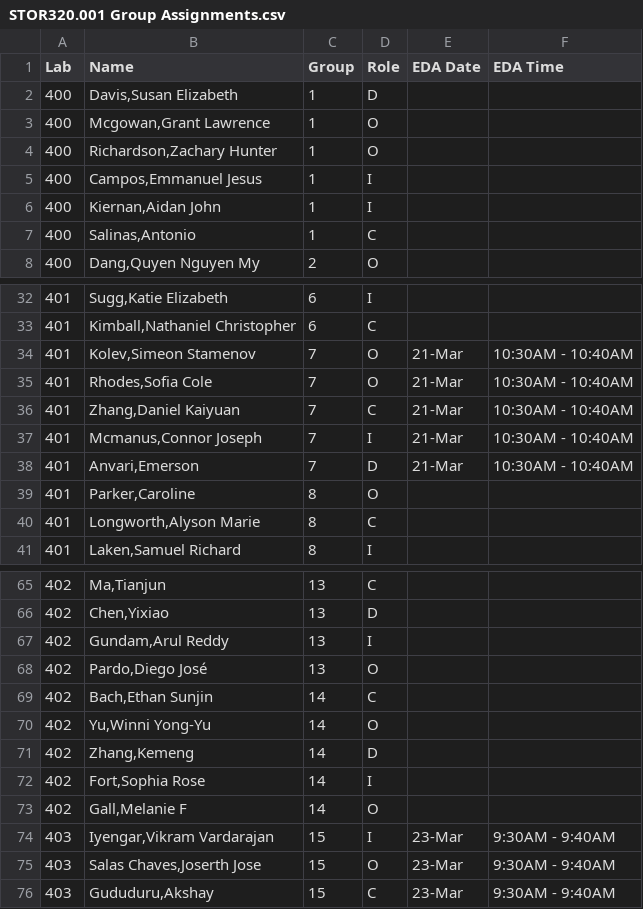
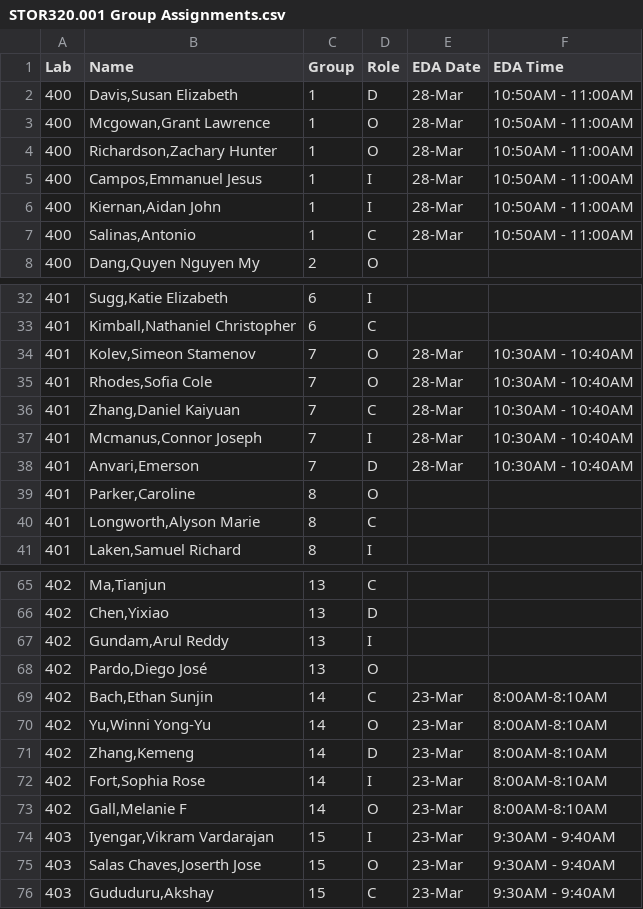
Before and after one commit to SuperMarioGiacomazzo/STOR320_WEBSITE, a CSV file: Group Assignments/STOR320.001 Group Assignments.csv, drawn as a sheet; only a part is shown, gaps mark what is left out.

```diff
--- a/Group Assignments/STOR320.001 Group Assignments.csv
+++ b/Group Assignments/STOR320.001 Group Assignments.csv
@@ -1,8 +1,8 @@
 Lab,Name,Group,Role,EDA Date,EDA Time
-400,"Davis,Susan Elizabeth",1,D,,
-400,"Mcgowan,Grant Lawrence",1,O,,
-400,"Richardson,Zachary Hunter",1,O,,
-400,"Campos,Emmanuel Jesus",1,I,,
-400,"Kiernan,Aidan John",1,I,,
-400,"Salinas,Antonio",1,C,,
+400,"Davis,Susan Elizabeth",1,D,28-Mar,10:50AM - 11:00AM
+400,"Mcgowan,Grant Lawrence",1,O,28-Mar,10:50AM - 11:00AM
+400,"Richardson,Zachary Hunter",1,O,28-Mar,10:50AM - 11:00AM
+400,"Campos,Emmanuel Jesus",1,I,28-Mar,10:50AM - 11:00AM
+400,"Kiernan,Aidan John",1,I,28-Mar,10:50AM - 11:00AM
+400,"Salinas,Antonio",1,C,28-Mar,10:50AM - 11:00AM
 400,"Dang,Quyen Nguyen My",2,O,,
@@ -33,7 +33,7 @@ Lab,Name,Group,Role,EDA Date,EDA Time
 401,"Kimball,Nathaniel Christopher",6,C,,
-401,"Kolev,Simeon Stamenov",7,O,21-Mar,10:30AM - 10:40AM
-401,"Rhodes,Sofia Cole",7,O,21-Mar,10:30AM - 10:40AM
-401,"Zhang,Daniel Kaiyuan",7,C,21-Mar,10:30AM - 10:40AM
-401,"Mcmanus,Connor Joseph",7,I,21-Mar,10:30AM - 10:40AM
-401,"Anvari,Emerson",7,D,21-Mar,10:30AM - 10:40AM
+401,"Kolev,Simeon Stamenov",7,O,28-Mar,10:30AM - 10:40AM
+401,"Rhodes,Sofia Cole",7,O,28-Mar,10:30AM - 10:40AM
+401,"Zhang,Daniel Kaiyuan",7,C,28-Mar,10:30AM - 10:40AM
+401,"Mcmanus,Connor Joseph",7,I,28-Mar,10:30AM - 10:40AM
+401,"Anvari,Emerson",7,D,28-Mar,10:30AM - 10:40AM
 401,"Parker,Caroline",8,O,,
@@ -68,7 +68,7 @@ Lab,Name,Group,Role,EDA Date,EDA Time
 402,"Pardo,Diego José",13,O,,
-402,"Bach,Ethan Sunjin",14,C,,
-402,"Yu,Winni Yong-Yu",14,O,,
-402,"Zhang,Kemeng",14,D,,
-402,"Fort,Sophia Rose",14,I,,
-402,"Gall,Melanie F",14,O,,
+402,"Bach,Ethan Sunjin",14,C,23-Mar,8:00AM-8:10AM
+402,"Yu,Winni Yong-Yu",14,O,23-Mar,8:00AM-8:10AM
+402,"Zhang,Kemeng",14,D,23-Mar,8:00AM-8:10AM
+402,"Fort,Sophia Rose",14,I,23-Mar,8:00AM-8:10AM
+402,"Gall,Melanie F",14,O,23-Mar,8:00AM-8:10AM
 403,"Iyengar,Vikram Vardarajan",15,I,23-Mar,9:30AM - 9:40AM
```
Also changed, not shown: 3 other files.
